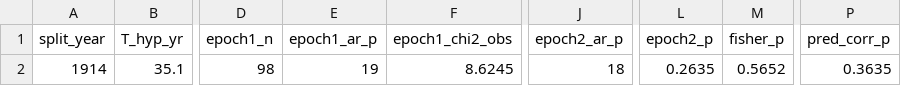
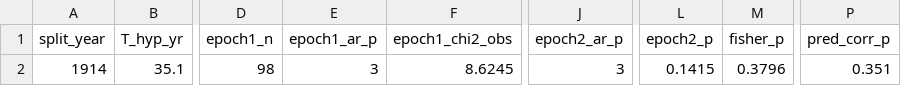
Before and after one commit to PYender/triptych-we-are-anomalies, a CSV file: code/cps/cross_epoch_phase_test_results.csv, drawn as a sheet; only a part is shown, gaps mark what is left out; the diff names each change by its address in the sheet, - before the commit and + after, or states it on an @@ line.

```diff
--- a/code/cps/cross_epoch_phase_test_results.csv
+++ b/code/cps/cross_epoch_phase_test_results.csv
-E2 (epoch1_ar_p): 19
+E2 (epoch1_ar_p): 3
-J2 (epoch2_ar_p): 18
+J2 (epoch2_ar_p): 3
-L2 (epoch2_p): 0.2635
+L2 (epoch2_p): 0.1415
-M2 (fisher_p): 0.5652
+M2 (fisher_p): 0.3796
-P2 (pred_corr_p): 0.3635
+P2 (pred_corr_p): 0.351
```
Also changed, not shown: 2 other files.
